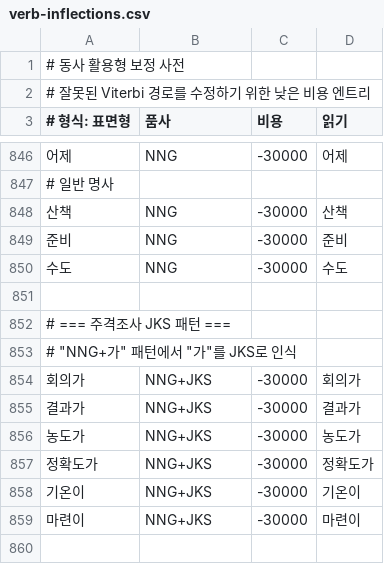
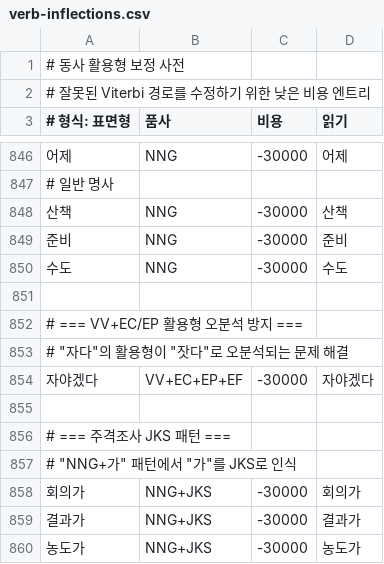
Before and after one commit to hephaex/mecab-ko, a CSV file: data/user-dict/verb-inflections.csv, drawn as a sheet; only a part is shown, gaps mark what is left out; the shorter side is filled out with more unchanged rows; the diff names each change by its address in the sheet, - before the commit and + after, or states it on an @@ line.

```diff
--- a/data/user-dict/verb-inflections.csv
+++ b/data/user-dict/verb-inflections.csv
+row 852: # === VV+EC/EP 활용형 오분석 방지 ===
+row 853: # "자다"의 활용형이 "잣다"로 오분석되는 문제 해결
+row 854: 자야겠다 | VV+EC+EP+EF | -30000 | 자야겠다
+row 855: (empty)
```
Also changed, not shown: 2 other files.
